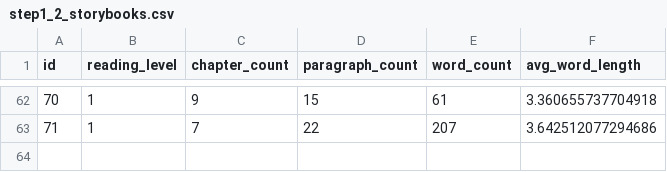
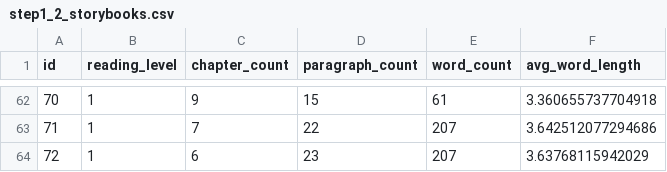
Before and after one commit to elimu-ai/ml-storybook-reading-level, a CSV file: pmml/step1_prepare/step1_2_storybooks.csv, drawn as a sheet; only a part is shown, gaps mark what is left out; the diff names each change by its address in the sheet, - before the commit and + after, or states it on an @@ line.

```diff
--- a/pmml/step1_prepare/step1_2_storybooks.csv
+++ b/pmml/step1_prepare/step1_2_storybooks.csv
+row 64: 72 | 1 | 6 | 23 | 207 | 3.63768115942029
```
Also changed, not shown: pmml/step1_prepare/step1_1_storybooks.csv, pmml/step1_prepare/step1_3_storybooks_test.csv, 14 other files.
